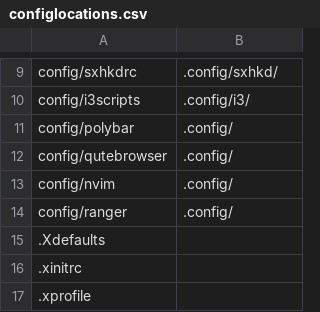
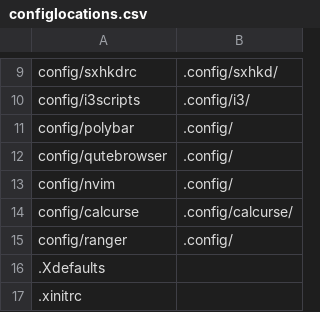
Before and after one commit to qlrs/arch, a CSV file: bin/configlocations.csv, drawn as a sheet; only a part is shown, gaps mark what is left out; the shorter side is filled out with more unchanged rows; the diff names each change by its address in the sheet, - before the commit and + after, or states it on an @@ line.

Commit message:
added calcurse location

```diff
--- a/bin/configlocations.csv
+++ b/bin/configlocations.csv
+row 14: config/calcurse | .config/calcurse/
```
